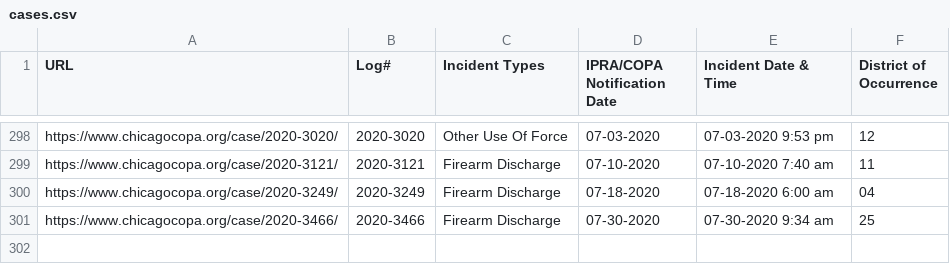
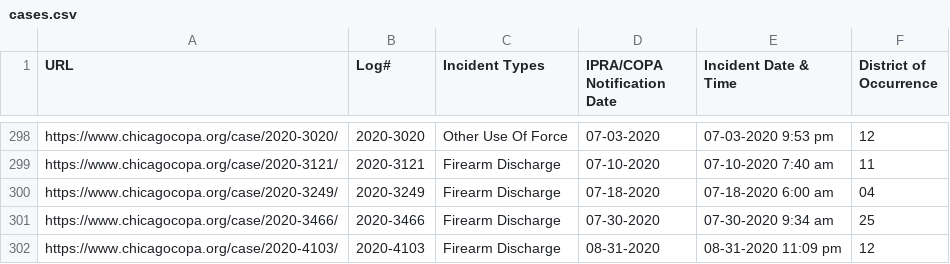
Before and after one commit to CrimeIsDown/copa-cases, a CSV file: cases.csv, drawn as a sheet; only a part is shown, gaps mark what is left out; the diff names each change by its address in the sheet, - before the commit and + after, or states it on an @@ line.

Commit message:
Incidents as of 2020-09-21

```diff
--- a/cases.csv
+++ b/cases.csv
+row 302: https://www.chicagocopa.org/case/2020-4103/ | 2020-4103 | Firearm Discharge | 08-31-2020 | 08-31-2020 11:09 pm | 12
```
